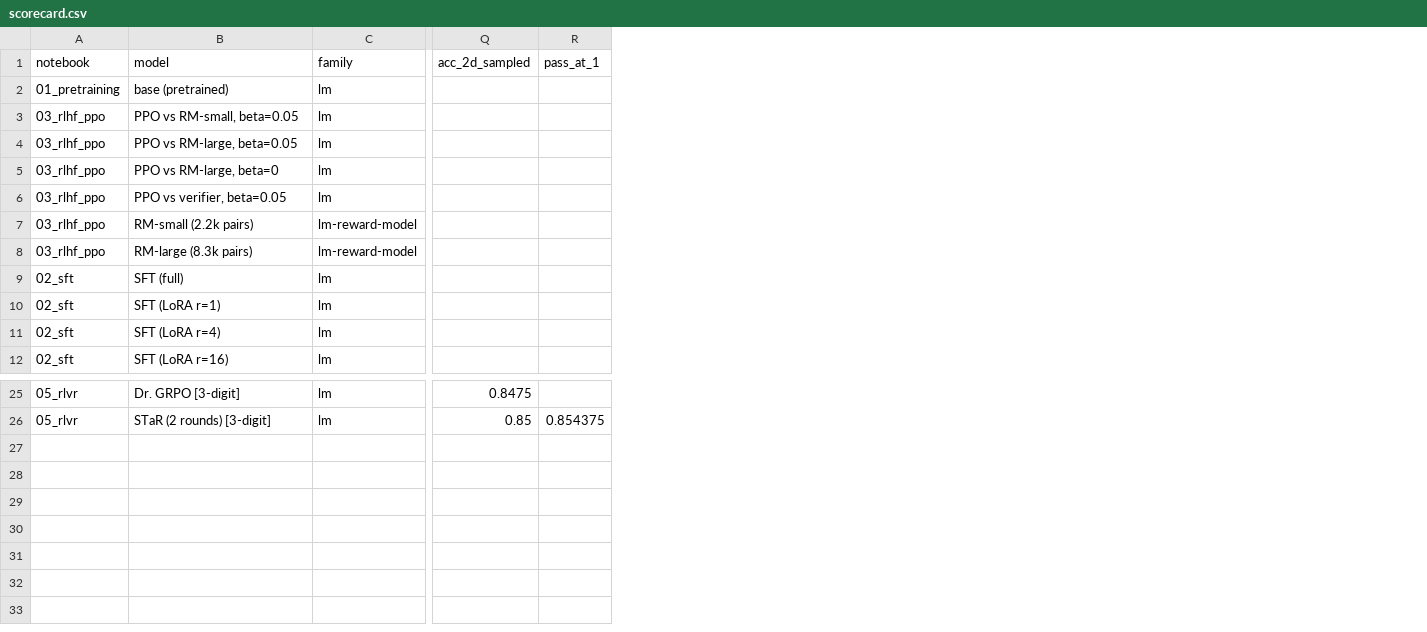
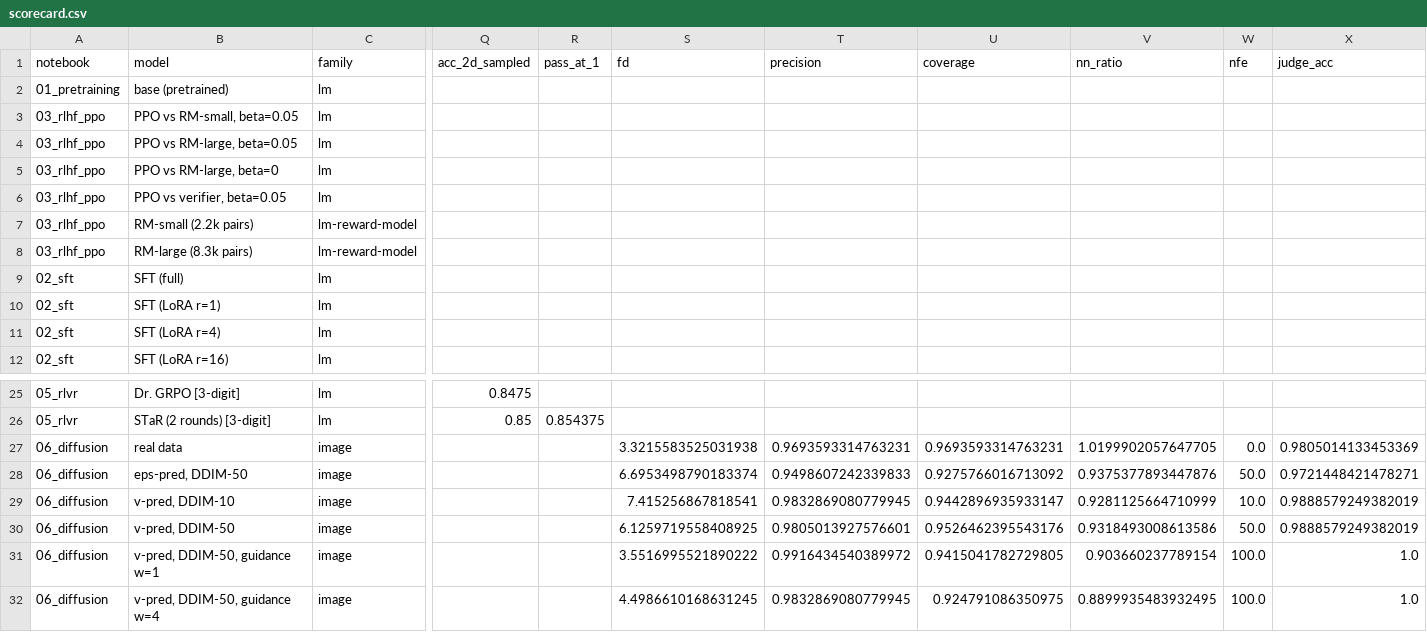
Before and after one commit to LRCole3/post-training-pathway, a CSV file: results/scorecard.csv, drawn as a sheet; only a part is shown, gaps mark what is left out; rows hold the shown columns only; the diff names each change by its address in the sheet, - before the commit and + after, or states it on an @@ line.

Commit message:
Add notebook 06: diffusion model foundations (DDPM, v-prediction, DDIM, CFG)

```diff
--- a/results/scorecard.csv
+++ b/results/scorecard.csv
+column S (fd), empty
+column T (precision), empty
+column U (coverage), empty
+column V (nn_ratio), empty
+column W (nfe), empty
+column X (judge_acc), empty
+row 27: 06_diffusion | real data | image |  |  | 3.3215583525031938 | 0.9693593314763231 | 0.9693593314763231 | 1.0199902057647705 | 0.0 | 0.9805014133453369
+row 28: 06_diffusion | eps-pred, DDIM-50 | image |  |  | 6.6953498790183374 | 0.9498607242339833 | 0.9275766016713092 | 0.9375377893447876 | 50.0 | 0.9721448421478271
+row 29: 06_diffusion | v-pred, DDIM-10 | image |  |  | 7.415256867818541 | 0.9832869080779945 | 0.9442896935933147 | 0.9281125664710999 | 10.0 | 0.9888579249382019
+row 30: 06_diffusion | v-pred, DDIM-50 | image |  |  | 6.1259719558408925 | 0.9805013927576601 | 0.9526462395543176 | 0.9318493008613586 | 50.0 | 0.9888579249382019
+row 31: 06_diffusion | v-pred, DDIM-50, guidance w=1 | image |  |  | 3.5516995521890222 | 0.9916434540389972 | 0.9415041782729805 | 0.903660237789154 | 100.0 | 1.0
+row 32: 06_diffusion | v-pred, DDIM-50, guidance w=4 | image |  |  | 4.4986610168631245 | 0.9832869080779945 | 0.924791086350975 | 0.8899935483932495 | 100.0 | 1.0
```
Also changed, not shown: 5 other files.
